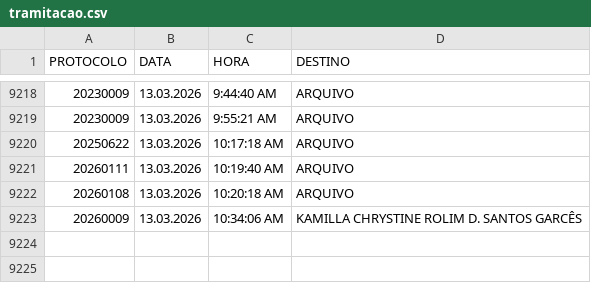
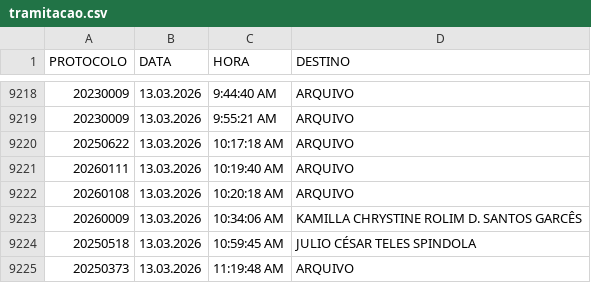
Before and after one commit to VisaAnapolis/APP, a CSV file: data/tramitacao.csv, drawn as a sheet; only a part is shown, gaps mark what is left out.

```diff
--- a/data/tramitacao.csv
+++ b/data/tramitacao.csv
@@ -9223 +9223,3 @@
 "20260009";"13.03.2026";"10:34:06 AM";"KAMILLA CHRYSTINE ROLIM D. SANTOS GARCÊS"
+"20250518";"13.03.2026";"10:59:45 AM";"JULIO CÉSAR TELES SPINDOLA"
+"20250373";"13.03.2026";"11:19:48 AM";"ARQUIVO"
```
Also changed, not shown: data/protocolo.csv, data/rdpf.csv, 23 other files.
